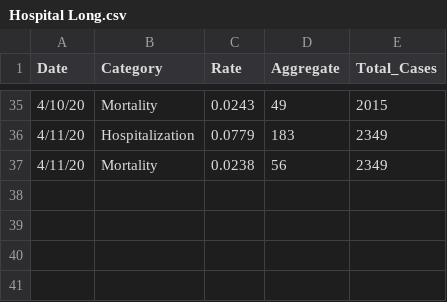
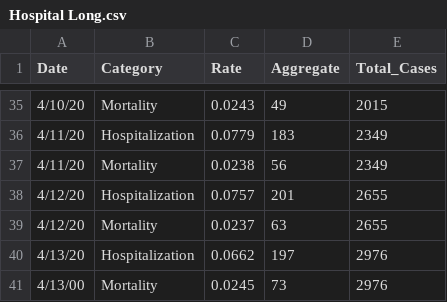
Before and after one commit to jjenki22/Rhode-Island-COVID-19, a CSV file: Data/Hospital Long.csv, drawn as a sheet; only a part is shown, gaps mark what is left out.

```diff
--- a/Data/Hospital Long.csv
+++ b/Data/Hospital Long.csv
@@ -37 +37,5 @@
 4/11/20,Mortality,0.0238,56,2349
+4/12/20,Hospitalization ,0.0757,201,2655
+4/12/20,Mortality,0.0237,63,2655
+4/13/20,Hospitalization ,0.0662,197,2976
+4/13/00,Mortality,0.0245,73,2976
```
Also changed, not shown: Data/New_Cases_Long.csv, Data/New_Cases_Wide.csv, 1 other file.
